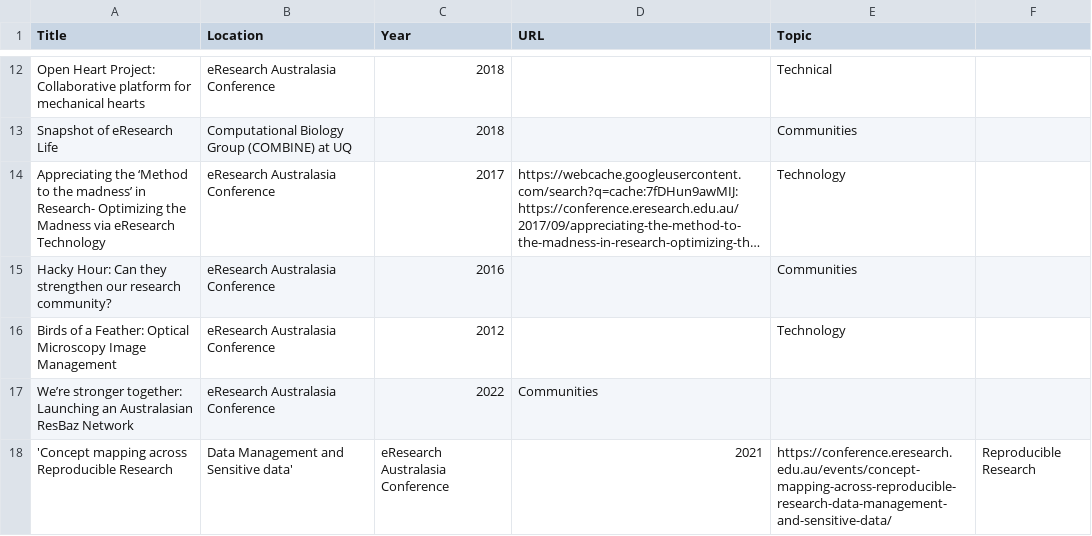
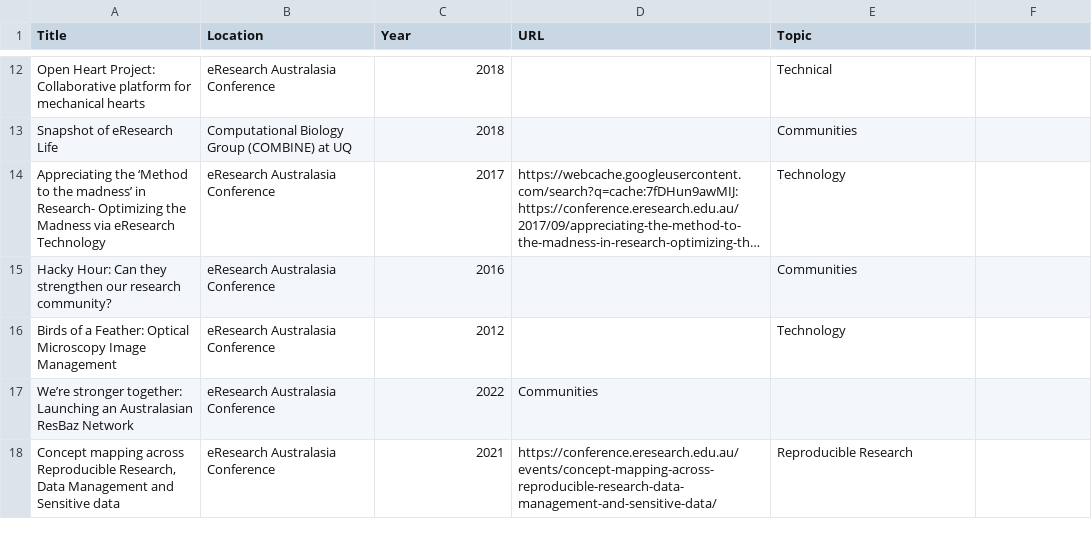
Before and after one commit to amandamiotto/amandamiotto.github.io, a CSV file: _data/talks.csv, drawn as a sheet; only a part is shown, gaps mark what is left out; long unchanged cells end in ….

Commit message:
Update talks.csv

```diff
--- a/_data/talks.csv
+++ b/_data/talks.csv
@@ -17,2 +17,2 @@ Birds of a Feather: Optical Microscopy Image Management, eResearch Australasia C
 We’re stronger together: Launching an Australasian ResBaz Network,eResearch Australasia Conference,2022,Communities
-'Concept mapping across Reproducible Research, Data Management and Sensitive data',eResearch Australasia Conference,2021,https://conference.eresearch.edu.au/events/concept-mapping-across-reproducible-research-data-management-and-sensitive-data/,Reproducible Research
+"Concept mapping across Reproducible Research, Data Management and Sensitive data",eResearch Australasia Conference,2021,https://conference.eresearch.edu.au/events/concept-mapping-across-reproducible-research-data-management-and-sensitive-data/,Reproducible Research
```
